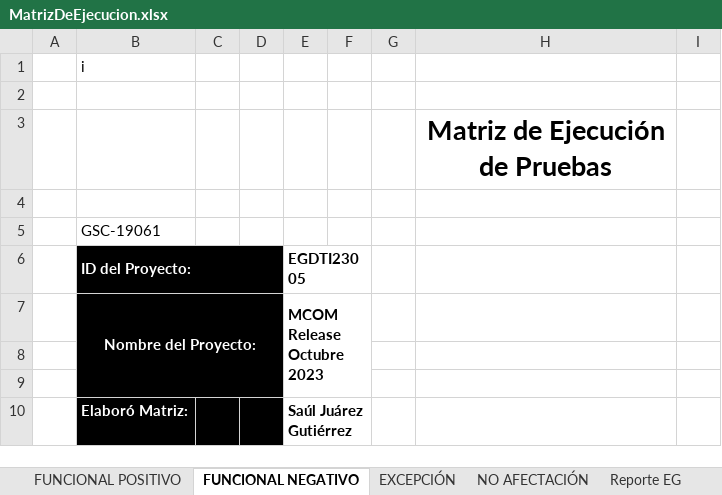
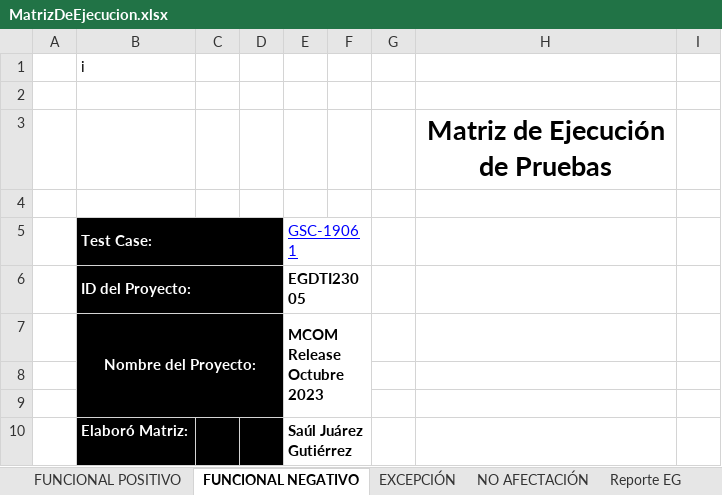
Before and after one commit to Icf22/RegistroJira, an Excel workbook: resources/MatrizDeEjecucion.xlsx, sheet FUNCIONAL NEGATIVO, drawn as a sheet; only a part is shown; values as stored, in another font and other column widths than the file's, no borders; charts and pictures and conditional formats not drawn; the diff names each change by its address in the sheet, - before the commit and + after, or states it on an @@ line.

```diff
--- a/resources/MatrizDeEjecucion.xlsx (sheet FUNCIONAL NEGATIVO)
+++ b/resources/MatrizDeEjecucion.xlsx (sheet FUNCIONAL NEGATIVO)
-B5: GSC-19061
+B5: Test Case:
-B5:D5 fill: none
+B5:D5 fill: #000000
@@ B5 bold: off → on, text colour: black → #FFFFFF @@
+B5:D5 merged
-E5: (empty)
+E5: GSC-19061
+E5:F5 merged
```
Also changed, not shown: sheet FUNCIONAL POSITIVO, sheet NO AFECTACIÓN, sheet EXCEPCIÓN, 5 other files.
